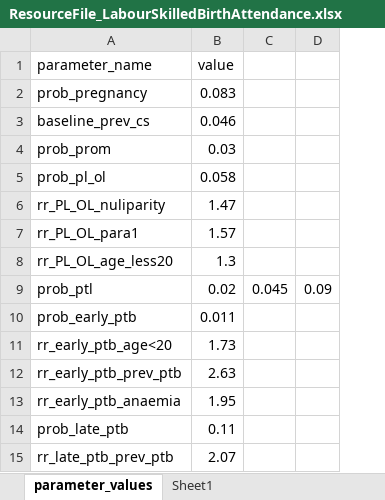
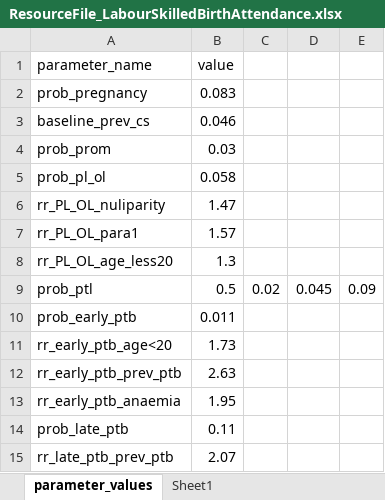
Before and after one commit to UCL/TLOmodel, an Excel workbook: resources/ResourceFile_LabourSkilledBirthAttendance.xlsx, sheet parameter_values, drawn as a sheet; only a part is shown; values as stored, in another font and other column widths than the file's, no borders; the diff names each change by its address in the sheet, - before the commit and + after, or states it on an @@ line.

```diff
--- a/resources/ResourceFile_LabourSkilledBirthAttendance.xlsx (sheet parameter_values)
+++ b/resources/ResourceFile_LabourSkilledBirthAttendance.xlsx (sheet parameter_values)
+column C, row 9: 0.02
-B9 (value): 0.02
+B9 (value): 0.5
```
Also changed, not shown: 3 other files.
